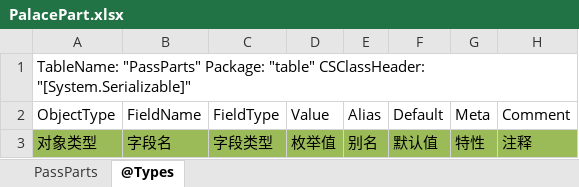
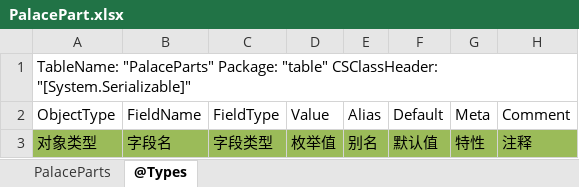
Before and after one commit to gaozhengshuang/familyfight, an Excel workbook: docs/excel/PalacePart.xlsx, sheet @Types, drawn as a sheet; values as stored, in another font and other column widths than the file's, no borders; the diff names each change by its address in the sheet, - before the commit and + after, or states it on an @@ line.

Commit message:
fix config

```diff
--- a/docs/excel/PalacePart.xlsx (sheet @Types)
+++ b/docs/excel/PalacePart.xlsx (sheet @Types)
-sheet tab: PassParts
+sheet tab: PalaceParts
-A1 (ObjectType): TableName: "PassParts" Package: "table"…
+A1 (ObjectType): TableName: "PalaceParts" Package: "table"…
```
